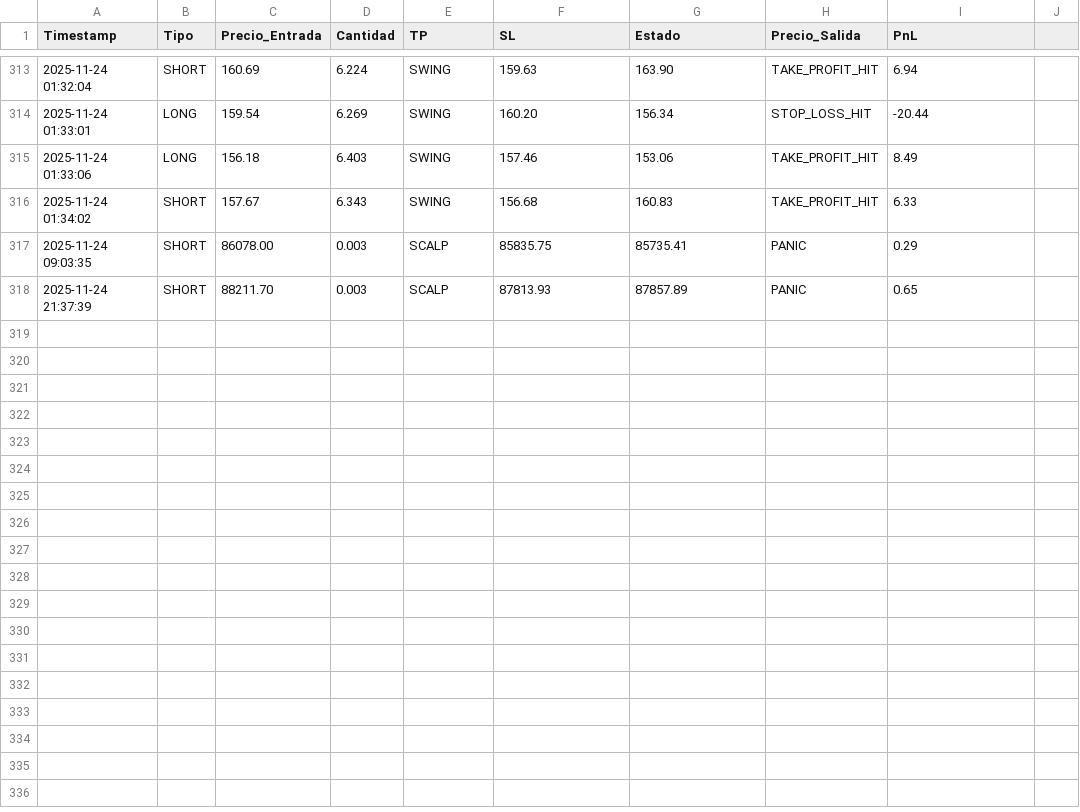
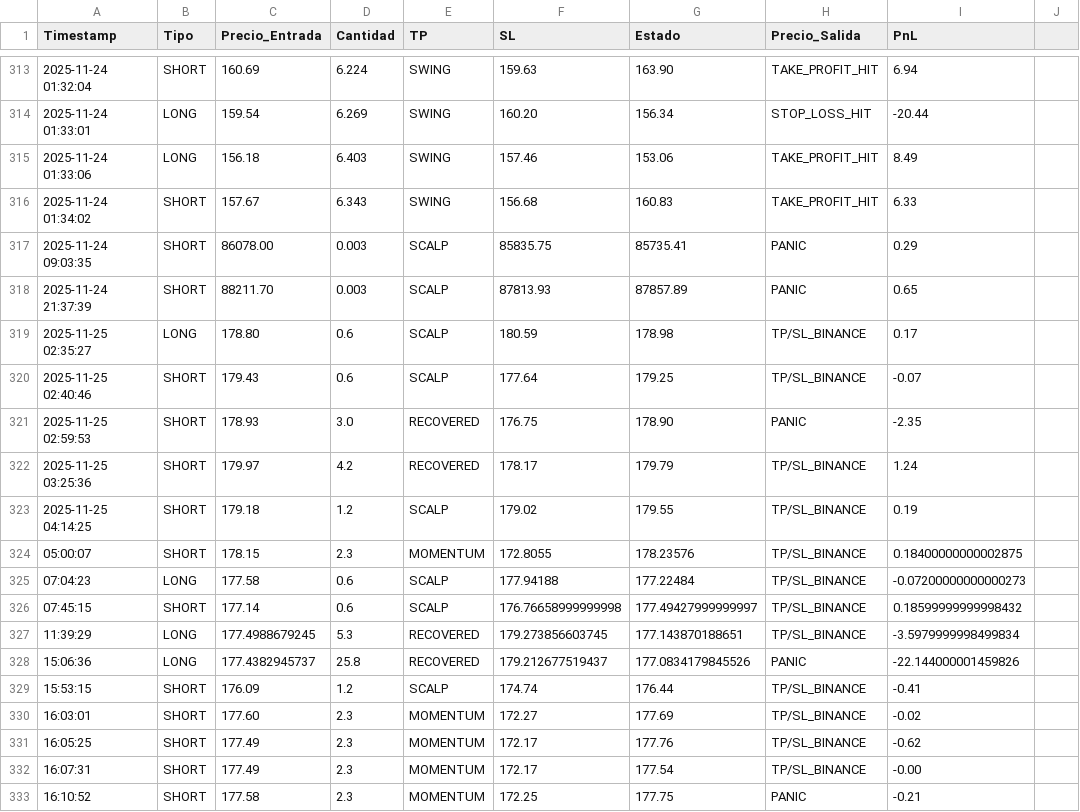
Before and after one commit to PabloGuevara03/python, a CSV file: BotAPI/reporte_ordenes.csv, drawn as a sheet; only a part is shown, gaps mark what is left out; the diff names each change by its address in the sheet, - before the commit and + after, or states it on an @@ line.

```diff
--- a/BotAPI/reporte_ordenes.csv
+++ b/BotAPI/reporte_ordenes.csv
+row 319: 2025-11-25 02:35:27 | LONG | 178.80 | 0.6 | SCALP | 180.59 | 178.98 | TP/SL_BINANCE | 0.17
+row 320: 2025-11-25 02:40:46 | SHORT | 179.43 | 0.6 | SCALP | 177.64 | 179.25 | TP/SL_BINANCE | -0.07
+row 321: 2025-11-25 02:59:53 | SHORT | 178.93 | 3.0 | RECOVERED | 176.75 | 178.90 | PANIC | -2.35
+row 322: 2025-11-25 03:25:36 | SHORT | 179.97 | 4.2 | RECOVERED | 178.17 | 179.79 | TP/SL_BINANCE | 1.24
+row 323: 2025-11-25 04:14:25 | SHORT | 179.18 | 1.2 | SCALP | 179.02 | 179.55 | TP/SL_BINANCE | 0.19
+row 324: 05:00:07 | SHORT | 178.15 | 2.3 | MOMENTUM | 172.8055 | 178.23576 | TP/SL_BINANCE | 0.18400000000002875
+row 325: 07:04:23 | LONG | 177.58 | 0.6 | SCALP | 177.94188 | 177.22484 | TP/SL_BINANCE | -0.07200000000000273
+row 326: 07:45:15 | SHORT | 177.14 | 0.6 | SCALP | 176.76658999999998 | 177.49427999999997 | TP/SL_BINANCE | 0.18599999999998432
+row 327: 11:39:29 | LONG | 177.4988679245 | 5.3 | RECOVERED | 179.273856603745 | 177.143870188651 | TP/SL_BINANCE | -3.5979999998499834
+row 328: 15:06:36 | LONG | 177.4382945737 | 25.8 | RECOVERED | 179.212677519437 | 177.0834179845526 | PANIC | -22.144000001459826
+row 329: 15:53:15 | SHORT | 176.09 | 1.2 | SCALP | 174.74 | 176.44 | TP/SL_BINANCE | -0.41
+row 330: 16:03:01 | SHORT | 177.60 | 2.3 | MOMENTUM | 172.27 | 177.69 | TP/SL_BINANCE | -0.02
+row 331: 16:05:25 | SHORT | 177.49 | 2.3 | MOMENTUM | 172.17 | 177.76 | TP/SL_BINANCE | -0.62
+row 332: 16:07:31 | SHORT | 177.49 | 2.3 | MOMENTUM | 172.17 | 177.54 | TP/SL_BINANCE | -0.00
+row 333: 16:10:52 | SHORT | 177.58 | 2.3 | MOMENTUM | 172.25 | 177.75 | PANIC | -0.21
```
Also changed, not shown: 8 other files.
